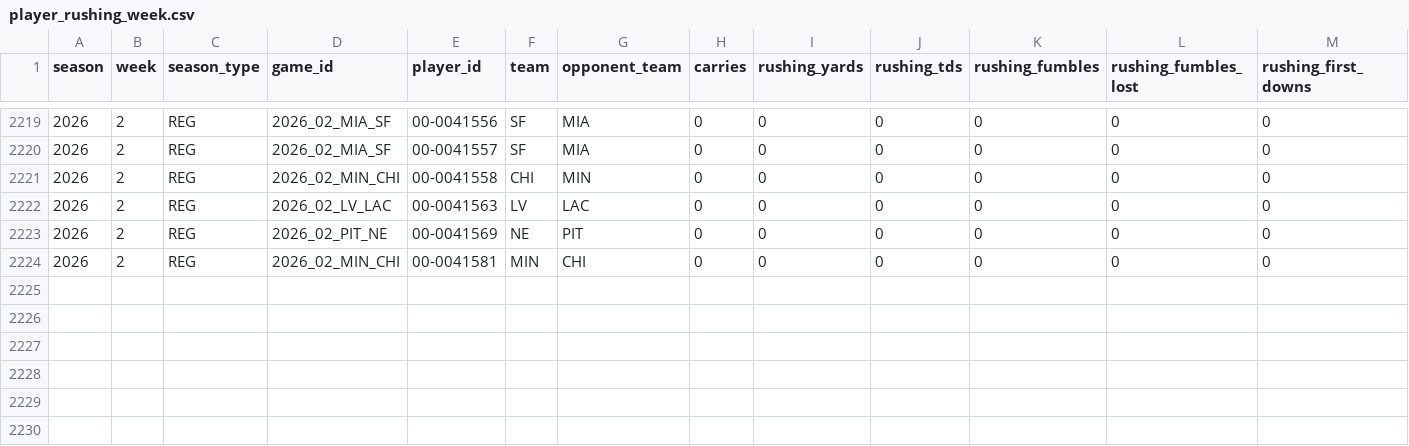
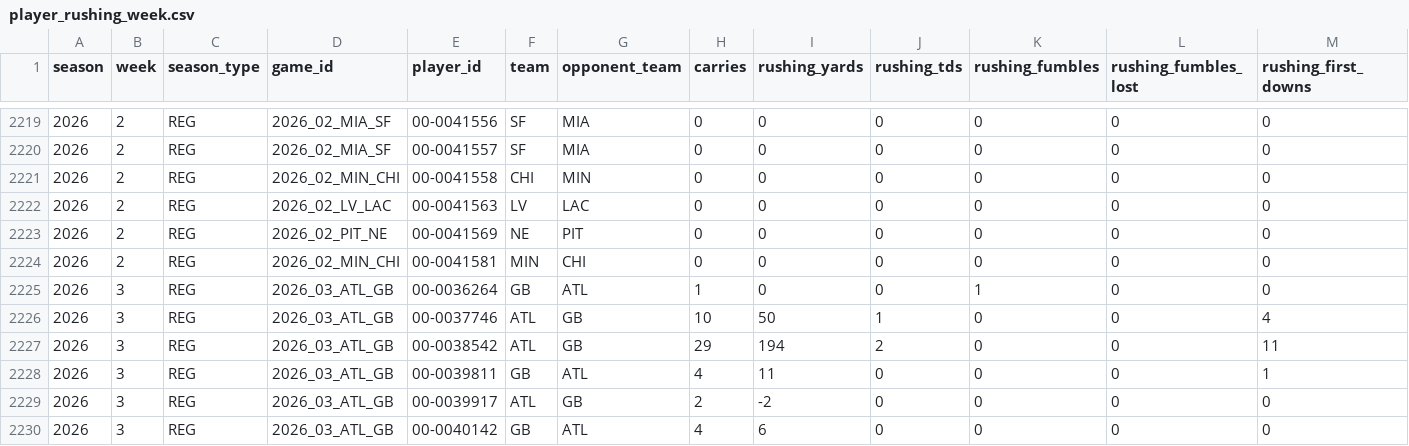
Before and after one commit to tyronne-os/Hey-Big-Proppa, a CSV file: lake/gold/nfl/player_rushing_week.csv, drawn as a sheet; only a part is shown, gaps mark what is left out; rows hold the shown columns only; the diff names each change by its address in the sheet, - before the commit and + after, or states it on an @@ line.

```diff
--- a/lake/gold/nfl/player_rushing_week.csv
+++ b/lake/gold/nfl/player_rushing_week.csv
+row 2225: 2026 | 3 | REG | 2026_03_ATL_GB | 00-0036264 | GB | ATL | 1 | 0 | 0 | 1 | 0 | 0
+row 2226: 2026 | 3 | REG | 2026_03_ATL_GB | 00-0037746 | ATL | GB | 10 | 50 | 1 | 0 | 0 | 4
+row 2227: 2026 | 3 | REG | 2026_03_ATL_GB | 00-0038542 | ATL | GB | 29 | 194 | 2 | 0 | 0 | 11
+row 2228: 2026 | 3 | REG | 2026_03_ATL_GB | 00-0039811 | GB | ATL | 4 | 11 | 0 | 0 | 0 | 1
+row 2229: 2026 | 3 | REG | 2026_03_ATL_GB | 00-0039917 | ATL | GB | 2 | -2 | 0 | 0 | 0 | 0
+row 2230: 2026 | 3 | REG | 2026_03_ATL_GB | 00-0040142 | GB | ATL | 4 | 6 | 0 | 0 | 0 | 0
```
Also changed, not shown: lake/gold/nfl/player_passing_week.csv, lake/gold/nfl/player_receiving_week.csv, 2 other files.
